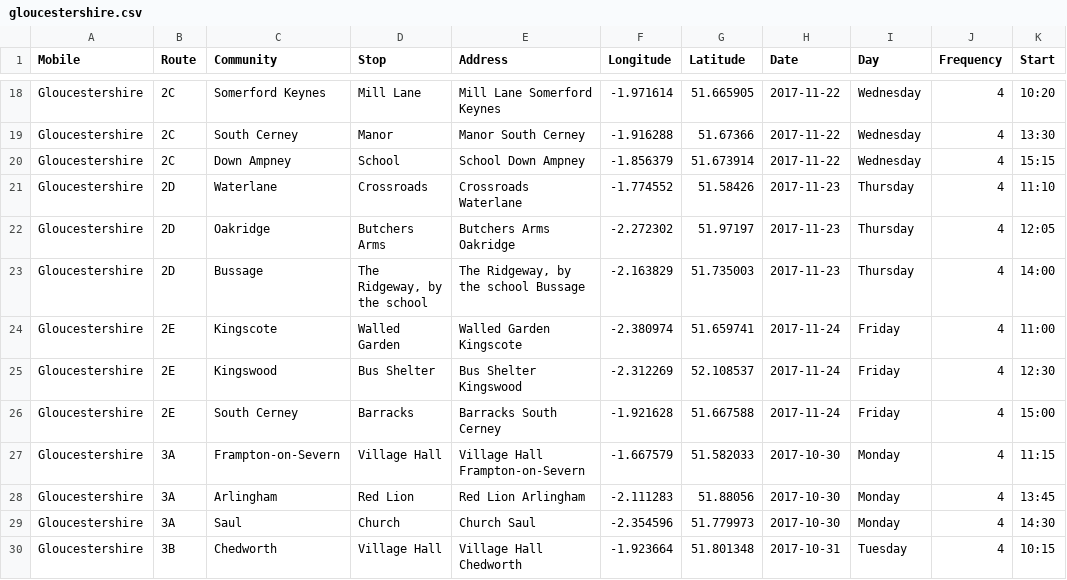
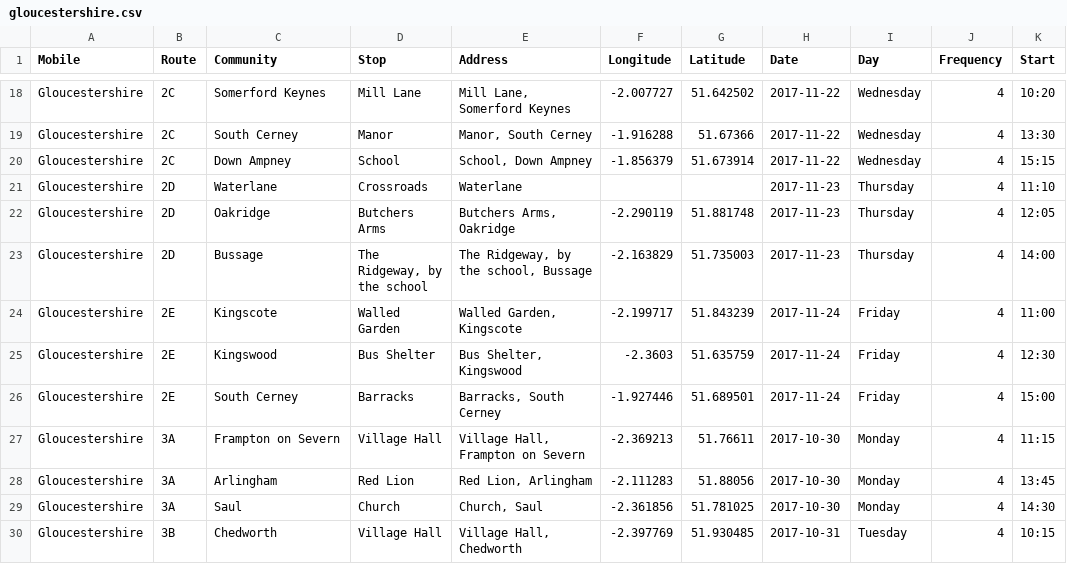
Before and after one commit to LibrariesHacked/mobiles-librarydata, a CSV file: data/gloucestershire.csv, drawn as a sheet; only a part is shown, gaps mark what is left out; the diff covers the shown part only; the diff names each change by its address in the sheet, - before the commit and + after, or states it on an @@ line.

```diff
--- a/data/gloucestershire.csv
+++ b/data/gloucestershire.csv
-E18 (Address): Mill Lane Somerford Keynes
+E18 (Address): Mill Lane, Somerford Keynes
-F18 (Longitude): -1.971614
+F18 (Longitude): -2.007727
-G18 (Latitude): 51.665905
+G18 (Latitude): 51.642502
-E19 (Address): Manor South Cerney
+E19 (Address): Manor, South Cerney
-E20 (Address): School Down Ampney
+E20 (Address): School, Down Ampney
-E21 (Address): Crossroads Waterlane
+E21 (Address): Waterlane
-F21 (Longitude): -1.774552
+F21 (Longitude): (empty)
-G21 (Latitude): 51.58426
+G21 (Latitude): (empty)
-E22 (Address): Butchers Arms Oakridge
+E22 (Address): Butchers Arms, Oakridge
-F22 (Longitude): -2.272302
+F22 (Longitude): -2.290119
-G22 (Latitude): 51.97197
+G22 (Latitude): 51.881748
-E23 (Address): The Ridgeway, by the school Bussage
+E23 (Address): The Ridgeway, by the school, Bussage
-E24 (Address): Walled Garden Kingscote
+E24 (Address): Walled Garden, Kingscote
-F24 (Longitude): -2.380974
+F24 (Longitude): -2.199717
-G24 (Latitude): 51.659741
+G24 (Latitude): 51.843239
-E25 (Address): Bus Shelter Kingswood
+E25 (Address): Bus Shelter, Kingswood
-F25 (Longitude): -2.312269
+F25 (Longitude): -2.3603
-G25 (Latitude): 52.108537
+G25 (Latitude): 51.635759
-E26 (Address): Barracks South Cerney
+E26 (Address): Barracks, South Cerney
-F26 (Longitude): -1.921628
+F26 (Longitude): -1.927446
-G26 (Latitude): 51.667588
+G26 (Latitude): 51.689501
-C27 (Community): Frampton-on-Severn
+C27 (Community): Frampton on Severn
-E27 (Address): Village Hall Frampton-on-Severn
+E27 (Address): Village Hall, Frampton on Severn
-F27 (Longitude): -1.667579
+F27 (Longitude): -2.369213
-G27 (Latitude): 51.582033
+G27 (Latitude): 51.76611
-E28 (Address): Red Lion Arlingham
+E28 (Address): Red Lion, Arlingham
-E29 (Address): Church Saul
+E29 (Address): Church, Saul
-F29 (Longitude): -2.354596
+F29 (Longitude): -2.361856
-G29 (Latitude): 51.779973
+G29 (Latitude): 51.781025
-E30 (Address): Village Hall Chedworth
+E30 (Address): Village Hall, Chedworth
-F30 (Longitude): -1.923664
+F30 (Longitude): -2.397769
-G30 (Latitude): 51.801348
+G30 (Latitude): 51.930485
```
Also changed, not shown: 74 edited cells elsewhere in this file, data/raw/gloucestershire_raw.csv, 1 other file.
